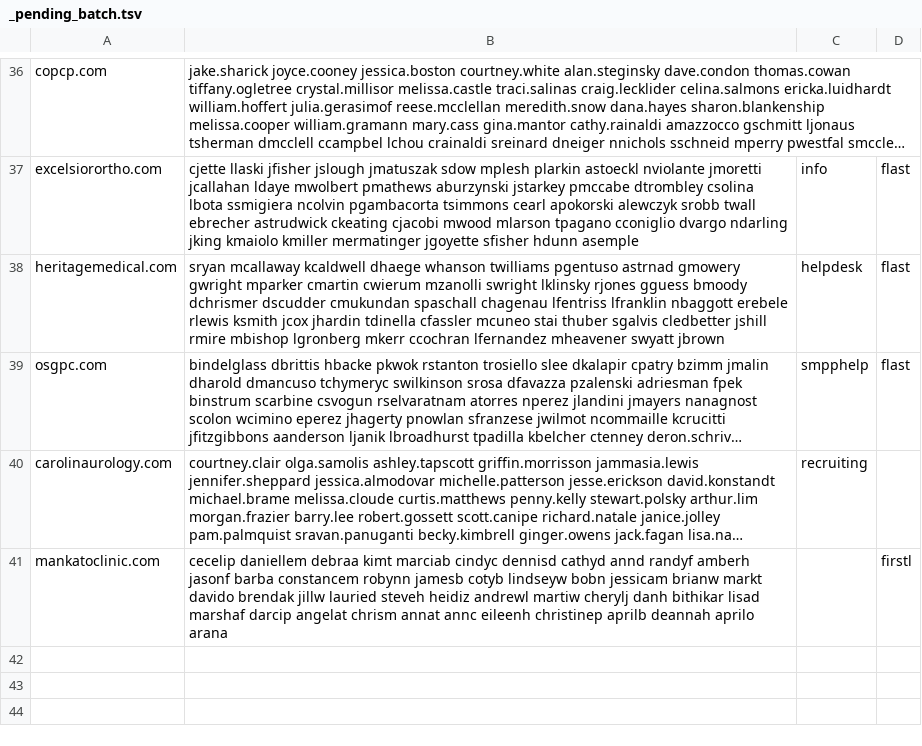
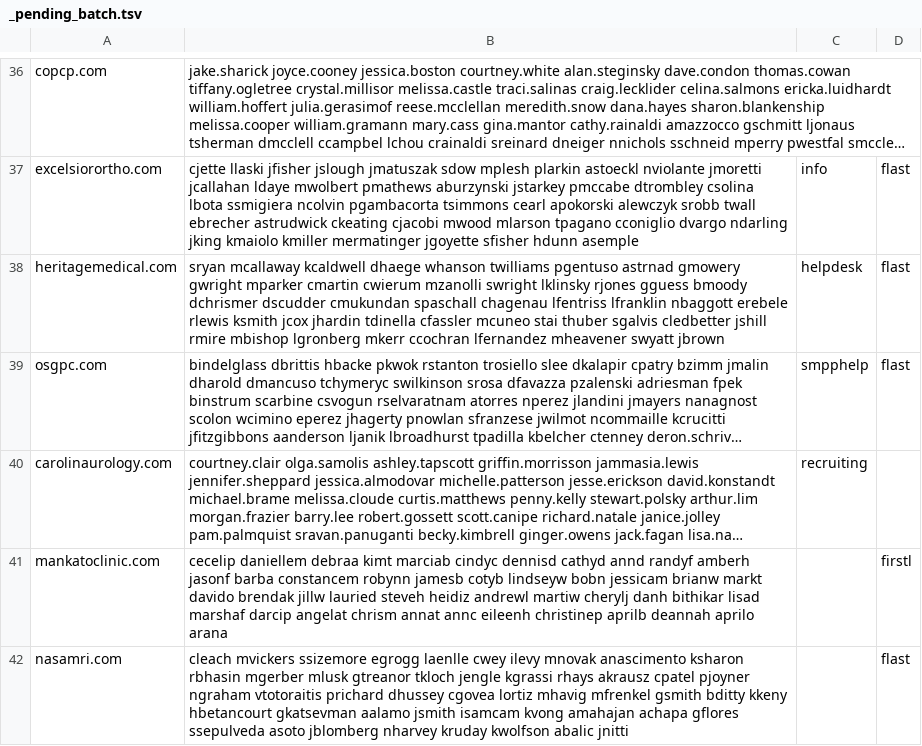
Before and after one commit to himanshu95552/Claude-Projects, a TSV file: tools/data/_pending_batch.tsv, drawn as a sheet; only a part is shown, gaps mark what is left out; long unchanged cells end in …; the diff names each change by its address in the sheet, - before the commit and + after, or states it on an @@ line.

```diff
--- a/tools/data/_pending_batch.tsv
+++ b/tools/data/_pending_batch.tsv
+row 42: nasamri.com | cleach mvickers ssizemore egrogg laenlle cwey ilevy mnovak anascimento ksharon rbhasin mgerber mlusk gtreanor tkloch jengle kgrassi rhays akrausz cpatel pjoyner ngraham vtotoraitis prichard dhussey cgovea lortiz mhavig mfrenkel gsmith bditty kkeny hbetancourt gkatsevman aalamo jsmith isamcam kvong amahajan achapa gflores ssepulveda asoto jblomberg nharvey kruday kwolfson abalic jnitti |  | flast
```
